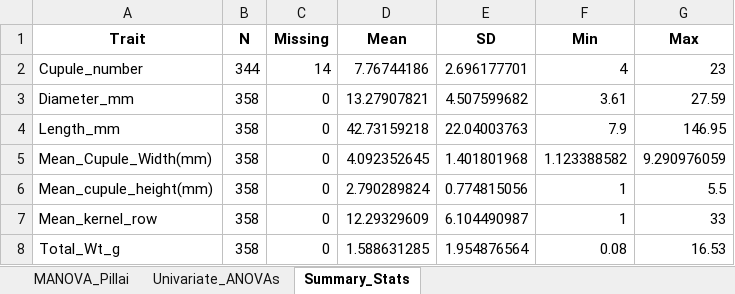
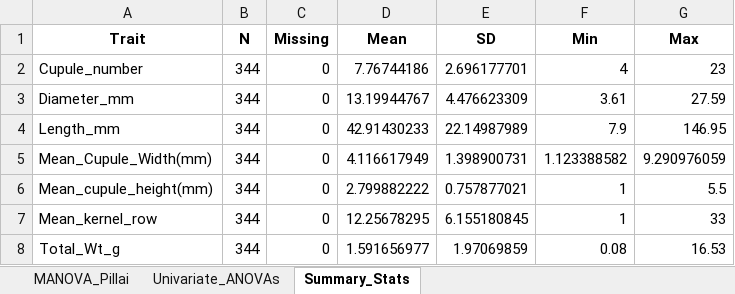
Before and after one commit to chamberlainh/Moquegua_Morphology, an Excel workbook: Morphological_Analysis/Supplementary_Morphology_Stats.xlsx, sheet Summary_Stats, drawn as a sheet; values as stored, in another font and other column widths than the file's, no borders; the diff names each change by its address in the sheet, - before the commit and + after, or states it on an @@ line.

Commit message:
Double check stats

```diff
--- a/Morphological_Analysis/Supplementary_Morphology_Stats.xlsx (sheet Summary_Stats)
+++ b/Morphological_Analysis/Supplementary_Morphology_Stats.xlsx (sheet Summary_Stats)
-C2 (Missing): 14
+C2 (Missing): 0
-B3:B8 (N): 358
+B3:B8 (N): 344
-D3 (Mean): 13.27907821
+D3 (Mean): 13.19944767
-E3 (SD): 4.507599682
+E3 (SD): 4.476623309
-D4 (Mean): 42.73159218
+D4 (Mean): 42.91430233
-E4 (SD): 22.04003763
+E4 (SD): 22.14987989
-D5 (Mean): 4.092352645
+D5 (Mean): 4.116617949
-E5 (SD): 1.401801968
+E5 (SD): 1.398900731
-D6 (Mean): 2.790289824
+D6 (Mean): 2.799882222
-E6 (SD): 0.774815056
+E6 (SD): 0.757877021
-D7 (Mean): 12.29329609
+D7 (Mean): 12.25678295
-E7 (SD): 6.104490987
+E7 (SD): 6.155180845
-D8 (Mean): 1.588631285
+D8 (Mean): 1.591656977
-E8 (SD): 1.954876564
+E8 (SD): 1.97069859
```
Also changed, not shown: Morphological_Analysis/Supplementary_CDA.xlsx, Morphological_Analysis/Supplementary_ChenChen_vs_Omo.xlsx, 14 other files.
